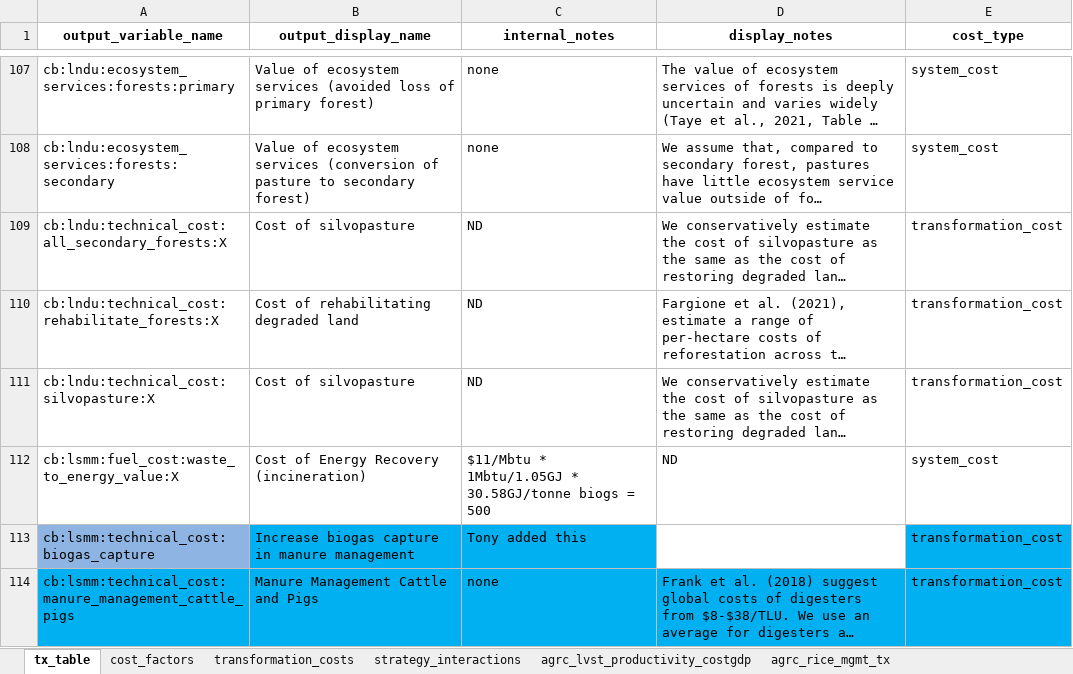
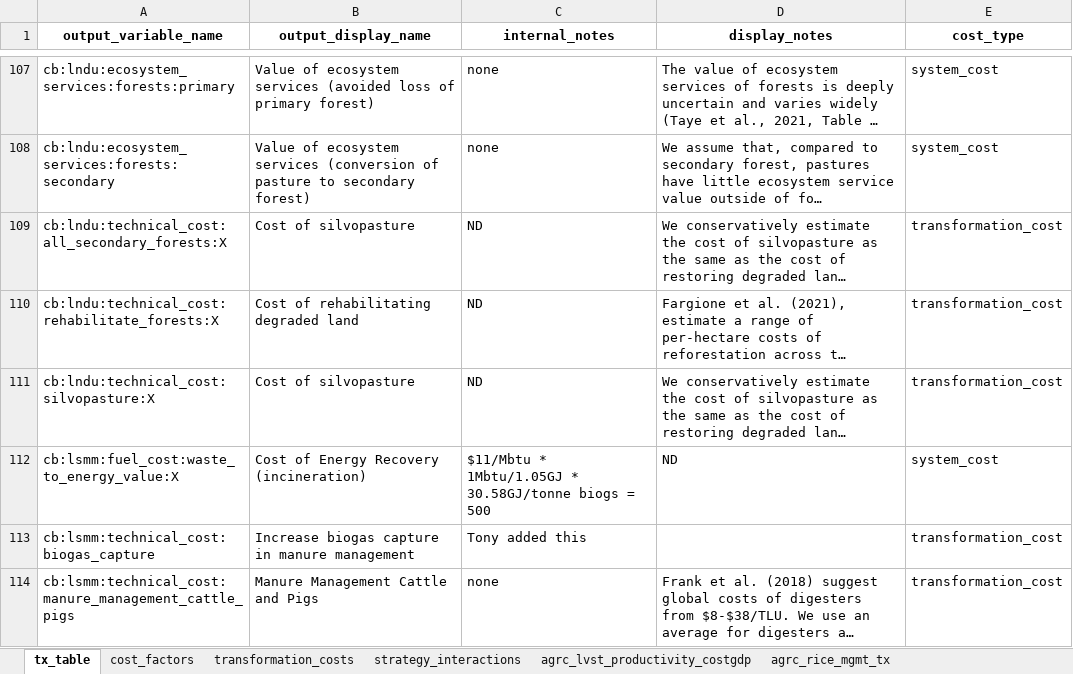
Before and after one commit to sisepuede-framework/ssp_libya, an Excel workbook: ssp_modeling/cost-benefits/cb_config_files/cb_config_params.xlsx, sheet tx_table, drawn as a sheet; only a part is shown, gaps mark what is left out; long unchanged cells end in …; values as stored, in another font and other column widths than the file's, no borders; the diff covers the shown part only; the diff names each change by its address in the sheet, - before the commit and + after, or states it on an @@ line.

```diff
--- a/ssp_modeling/cost-benefits/cb_config_files/cb_config_params.xlsx (sheet tx_table)
+++ b/ssp_modeling/cost-benefits/cb_config_files/cb_config_params.xlsx (sheet tx_table)
-A113 fill: #8DB4E2
+A113 fill: none
-B113:C113 fill: #00B0F0
+B113:C113 fill: none
-E113 fill: #00B0F0
+E113 fill: none
-A114:E114 fill: #00B0F0
+A114:E114 fill: none
```
Also changed, not shown: 2 added rows and cell formats elsewhere in this sheet, sheet transformation_costs, sheet attribute_transformation_code, sheet agrc_rice_mgmt_tx, formulas that keep their value, ssp_modeling/scenario_mapping/ssp_libya_transformation_cw_20260408.xlsx, 19 other files.
